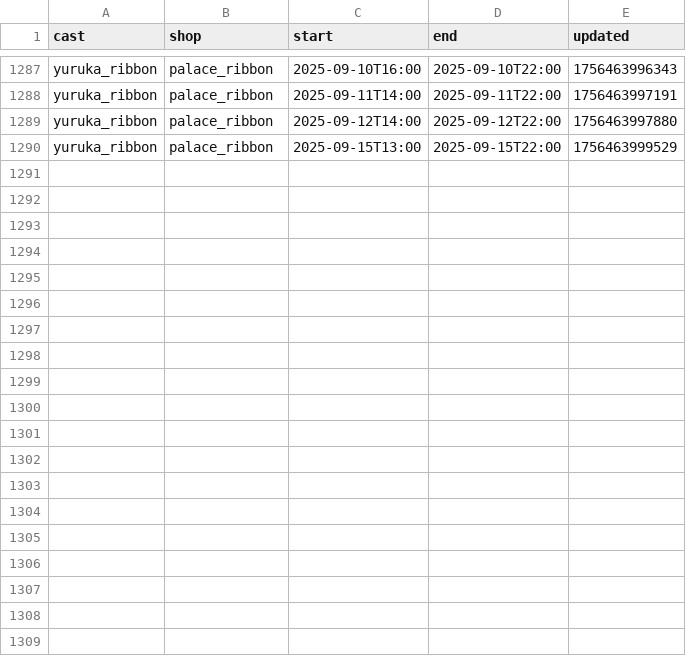
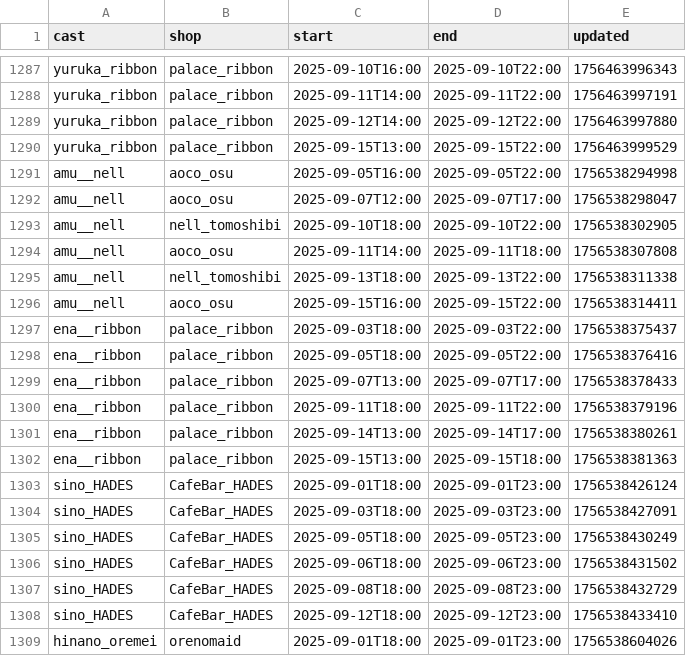
Before and after one commit to c890904/cafeSchedule, a CSV file: schedule.csv, drawn as a sheet; only a part is shown, gaps mark what is left out; the diff covers the shown part only.

```diff
--- a/schedule.csv
+++ b/schedule.csv
@@ -1290 +1290,20 @@ yuruka_ribbon,palace_ribbon,2025-09-12T14:00,2025-09-12T22:00,1756463997880
 yuruka_ribbon,palace_ribbon,2025-09-15T13:00,2025-09-15T22:00,1756463999529
+amu__nell,aoco_osu,2025-09-05T16:00,2025-09-05T22:00,1756538294998
+amu__nell,aoco_osu,2025-09-07T12:00,2025-09-07T17:00,1756538298047
+amu__nell,nell_tomoshibi,2025-09-10T18:00,2025-09-10T22:00,1756538302905
+amu__nell,aoco_osu,2025-09-11T14:00,2025-09-11T18:00,1756538307808
+amu__nell,nell_tomoshibi,2025-09-13T18:00,2025-09-13T22:00,1756538311338
+amu__nell,aoco_osu,2025-09-15T16:00,2025-09-15T22:00,1756538314411
+ena__ribbon,palace_ribbon,2025-09-03T18:00,2025-09-03T22:00,1756538375437
+ena__ribbon,palace_ribbon,2025-09-05T18:00,2025-09-05T22:00,1756538376416
+ena__ribbon,palace_ribbon,2025-09-07T13:00,2025-09-07T17:00,1756538378433
+ena__ribbon,palace_ribbon,2025-09-11T18:00,2025-09-11T22:00,1756538379196
+ena__ribbon,palace_ribbon,2025-09-14T13:00,2025-09-14T17:00,1756538380261
+ena__ribbon,palace_ribbon,2025-09-15T13:00,2025-09-15T18:00,1756538381363
+sino_HADES,CafeBar_HADES,2025-09-01T18:00,2025-09-01T23:00,1756538426124
+sino_HADES,CafeBar_HADES,2025-09-03T18:00,2025-09-03T23:00,1756538427091
+sino_HADES,CafeBar_HADES,2025-09-05T18:00,2025-09-05T23:00,1756538430249
+sino_HADES,CafeBar_HADES,2025-09-06T18:00,2025-09-06T23:00,1756538431502
+sino_HADES,CafeBar_HADES,2025-09-08T18:00,2025-09-08T23:00,1756538432729
+sino_HADES,CafeBar_HADES,2025-09-12T18:00,2025-09-12T23:00,1756538433410
+hinano_oremei,orenomaid,2025-09-01T18:00,2025-09-01T23:00,1756538604026
```
Also changed, not shown: 21 added rows elsewhere in this file, eventSchedule.csv.
